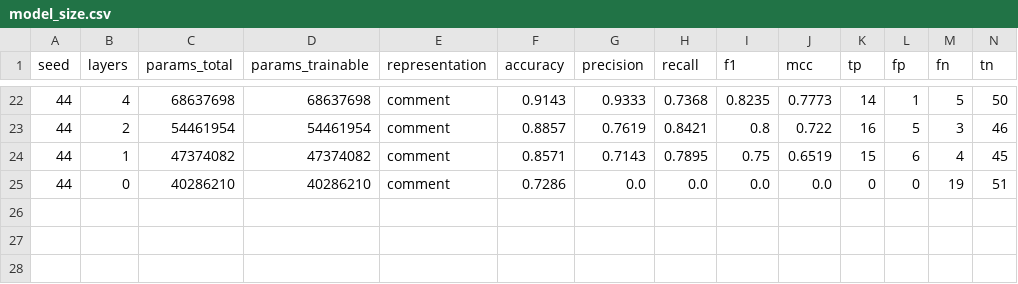
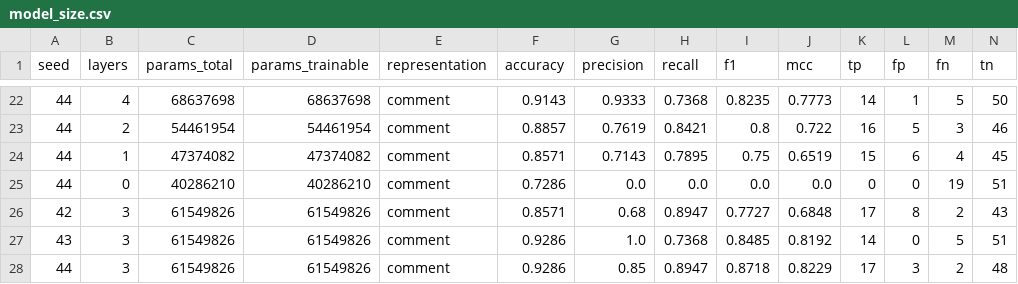
Before and after one commit to hpputro/csd_unix2, a CSV file: results/model_size.csv, drawn as a sheet; only a part is shown, gaps mark what is left out; rows hold the shown columns only; the diff names each change by its address in the sheet, - before the commit and + after, or states it on an @@ line.

Commit message:
model size 3 layer

```diff
--- a/results/model_size.csv
+++ b/results/model_size.csv
+row 26: 42 | 3 | 61549826 | 61549826 | comment | 0.8571 | 0.68 | 0.8947 | 0.7727 | 0.6848 | 17 | 8 | 2 | 43
+row 27: 43 | 3 | 61549826 | 61549826 | comment | 0.9286 | 1.0 | 0.7368 | 0.8485 | 0.8192 | 14 | 0 | 5 | 51
+row 28: 44 | 3 | 61549826 | 61549826 | comment | 0.9286 | 0.85 | 0.8947 | 0.8718 | 0.8229 | 17 | 3 | 2 | 48
```
Also changed, not shown: 1 other file.
